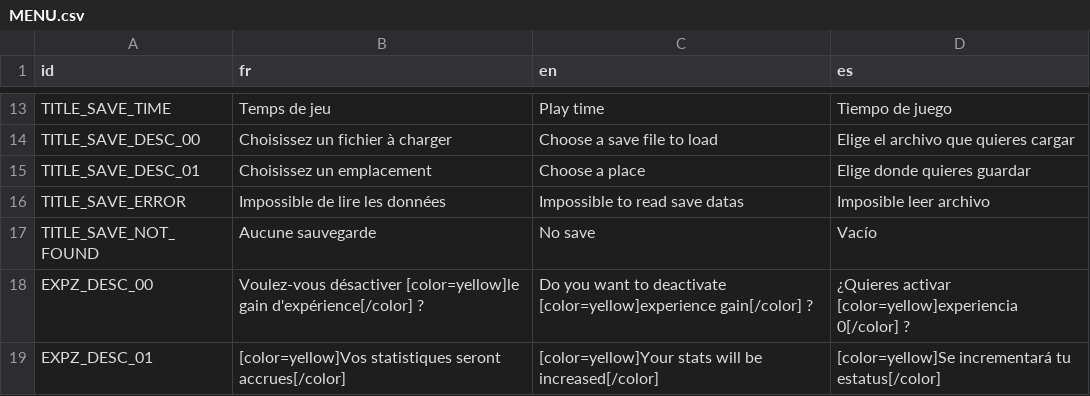
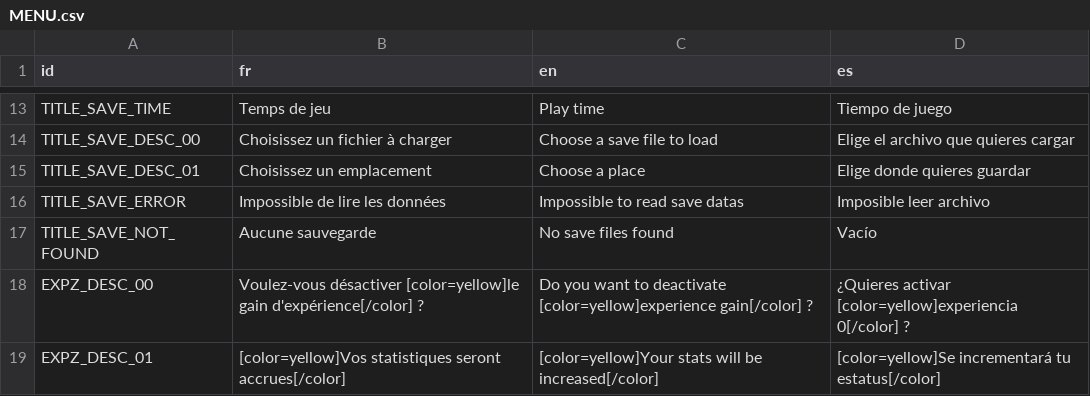
Before and after one commit to GovanifY/KHR2FM, a CSV file: ASSETS/LANG/TEXT/Global/MENU.csv, drawn as a sheet; only a part is shown, gaps mark what is left out.

```diff
--- a/ASSETS/LANG/TEXT/Global/MENU.csv
+++ b/ASSETS/LANG/TEXT/Global/MENU.csv
@@ -16,3 +16,3 @@ TITLE_SAVE_DESC_01,Choisissez un emplacement,Choose a place,Elige donde quieres
 TITLE_SAVE_ERROR,Impossible de lire les données,Impossible to read save datas,Imposible leer archivo
-TITLE_SAVE_NOT_FOUND,Aucune sauvegarde,No save,Vacío
+TITLE_SAVE_NOT_FOUND,Aucune sauvegarde,No save files found,Vacío
 EXPZ_DESC_00,Voulez-vous désactiver [color=yellow]le gain d'expérience[/color] ?,Do you want to deactivate [color=yellow]experience gain[/color] ?,¿Quieres activar [color=yellow]experiencia 0[/color] ?
```
Also changed, not shown: 3 other files.
